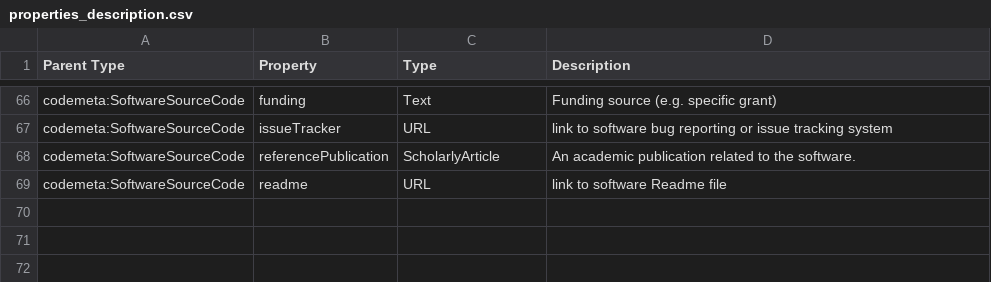
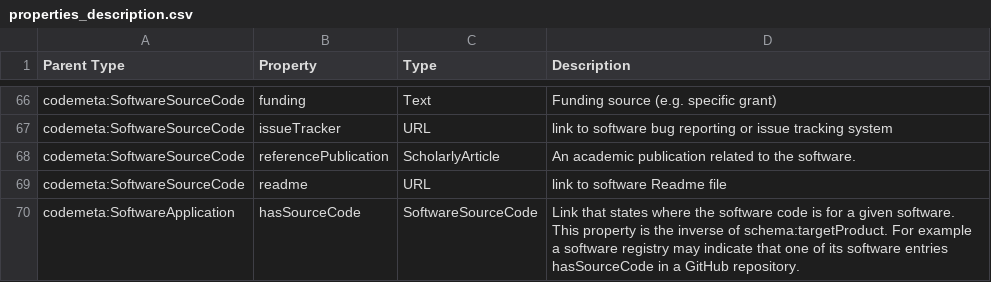
Before and after one commit to codemeta/codemeta, a CSV file: properties_description.csv, drawn as a sheet; only a part is shown, gaps mark what is left out.

Commit message:
example explaining hasSourceCode

```diff
--- a/properties_description.csv
+++ b/properties_description.csv
@@ -69 +69,2 @@ codemeta:SoftwareSourceCode,referencePublication,ScholarlyArticle,An academic pu
 codemeta:SoftwareSourceCode,readme,URL,link to software Readme file
+codemeta:SoftwareApplication,hasSourceCode,SoftwareSourceCode,Link that states where the software code is for a given software. This property is the inverse of schema:targetProduct. For example a software registry may indicate that one of its software entries hasSourceCode in a GitHub repository.
```
